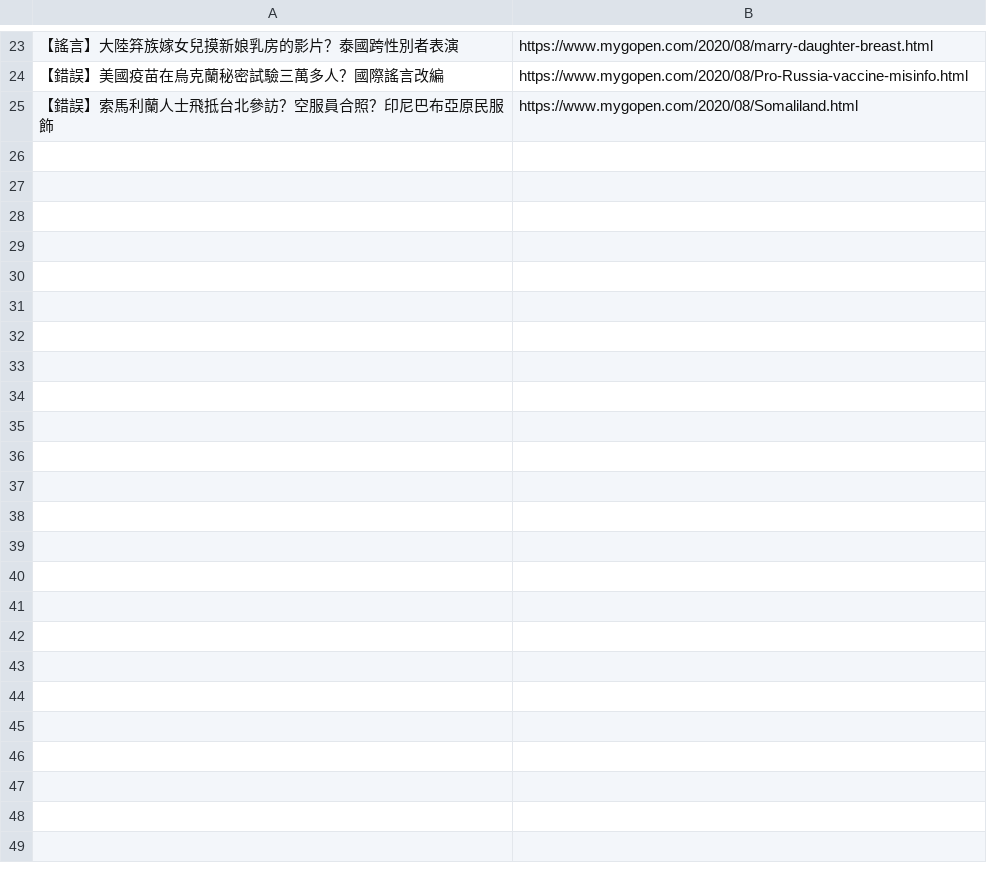
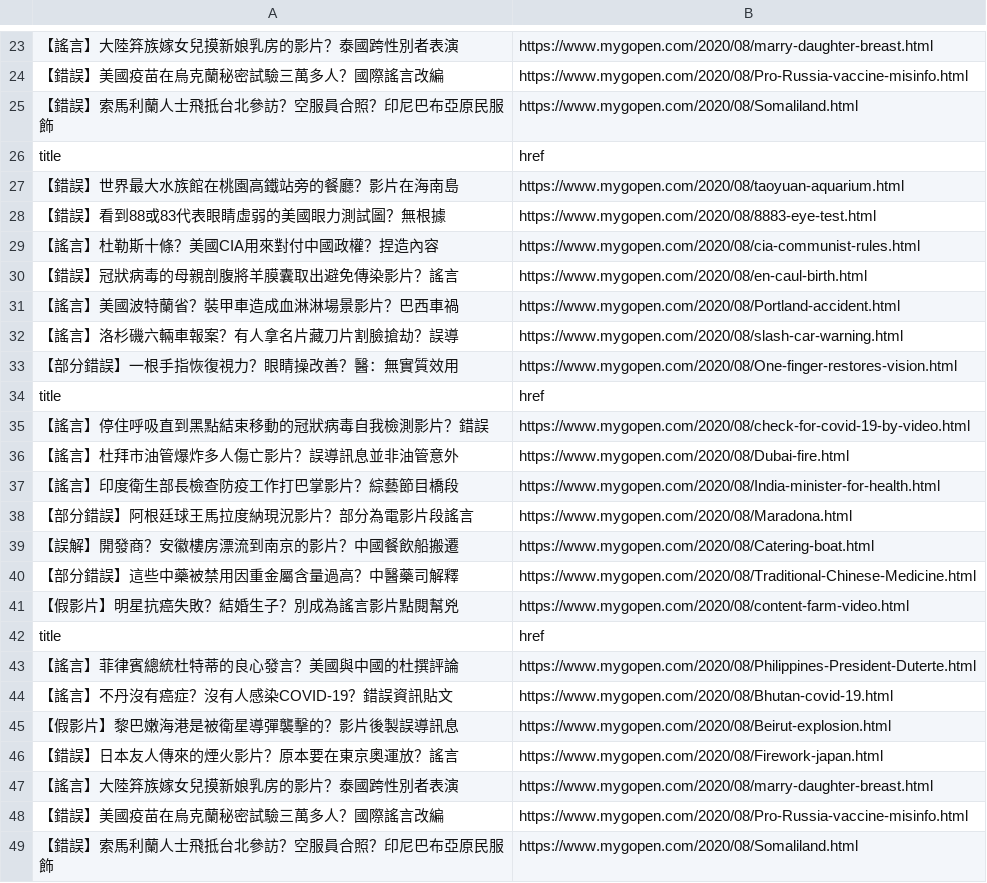
Before and after one commit to grace0503/mygopen_project, a CSV file: storage_mygopen.csv, drawn as a sheet; only a part is shown, gaps mark what is left out; the diff names each change by its address in the sheet, - before the commit and + after, or states it on an @@ line.

Commit message:
用headless也同樣可以抓到

```diff
--- a/storage_mygopen.csv
+++ b/storage_mygopen.csv
+row 26: title | href
+row 27: 【錯誤】世界最大水族館在桃園高鐵站旁的餐廳？影片在海南島 | https://www.mygopen.com/2020/08/taoyuan-aquarium.html
+row 28: 【錯誤】看到88或83代表眼睛虛弱的美國眼力測試圖？無根據 | https://www.mygopen.com/2020/08/8883-eye-test.html
+row 29: 【謠言】杜勒斯十條？美國CIA用來對付中國政權？捏造內容 | https://www.mygopen.com/2020/08/cia-communist-rules.html
+row 30: 【錯誤】冠狀病毒的母親剖腹將羊膜囊取出避免傳染影片？謠言 | https://www.mygopen.com/2020/08/en-caul-birth.html
+row 31: 【謠言】美國波特蘭省？裝甲車造成血淋淋場景影片？巴西車禍 | https://www.mygopen.com/2020/08/Portland-accident.html
+row 32: 【謠言】洛杉磯六輛車報案？有人拿名片藏刀片割臉搶劫？誤導 | https://www.mygopen.com/2020/08/slash-car-warning.html
+row 33: 【部分錯誤】一根手指恢復視力？眼睛操改善？醫：無實質效用 | https://www.mygopen.com/2020/08/One-finger-restores-vision.html
+row 34: title | href
+row 35: 【謠言】停住呼吸直到黑點結束移動的冠狀病毒自我檢測影片？錯誤 | https://www.mygopen.com/2020/08/check-for-covid-19-by-video.html
+row 36: 【謠言】杜拜市油管爆炸多人傷亡影片？誤導訊息並非油管意外 | https://www.mygopen.com/2020/08/Dubai-fire.html
+row 37: 【謠言】印度衛生部長檢查防疫工作打巴掌影片？綜藝節目橋段 | https://www.mygopen.com/2020/08/India-minister-for-health.html
+row 38: 【部分錯誤】阿根廷球王馬拉度納現況影片？部分為電影片段謠言 | https://www.mygopen.com/2020/08/Maradona.html
+row 39: 【誤解】開發商？安徽樓房漂流到南京的影片？中國餐飲船搬遷 | https://www.mygopen.com/2020/08/Catering-boat.html
+row 40: 【部分錯誤】這些中藥被禁用因重金屬含量過高？中醫藥司解釋 | https://www.mygopen.com/2020/08/Traditional-Chinese-Medicine.html
+row 41: 【假影片】明星抗癌失敗？結婚生子？別成為謠言影片點閱幫兇 | https://www.mygopen.com/2020/08/content-farm-video.html
+row 42: title | href
+row 43: 【謠言】菲律賓總統杜特蒂的良心發言？美國與中國的杜撰評論 | https://www.mygopen.com/2020/08/Philippines-President-Duterte.html
+row 44: 【謠言】不丹沒有癌症？沒有人感染COVID-19？錯誤資訊貼文 | https://www.mygopen.com/2020/08/Bhutan-covid-19.html
+row 45: 【假影片】黎巴嫩海港是被衛星導彈襲擊的？影片後製誤導訊息 | https://www.mygopen.com/2020/08/Beirut-explosion.html
+row 46: 【錯誤】日本友人傳來的煙火影片？原本要在東京奧運放？謠言 | https://www.mygopen.com/2020/08/Firework-japan.html
+row 47: 【謠言】大陸笲族嫁女兒摸新娘乳房的影片？泰國跨性別者表演 | https://www.mygopen.com/2020/08/marry-daughter-breast.html
+row 48: 【錯誤】美國疫苗在烏克蘭秘密試驗三萬多人？國際謠言改編 | https://www.mygopen.com/2020/08/Pro-Russia-vaccine-misinfo.html
+row 49: 【錯誤】索馬利蘭人士飛抵台北參訪？空服員合照？印尼巴布亞原民服飾 | https://www.mygopen.com/2020/08/Somaliland.html
```
